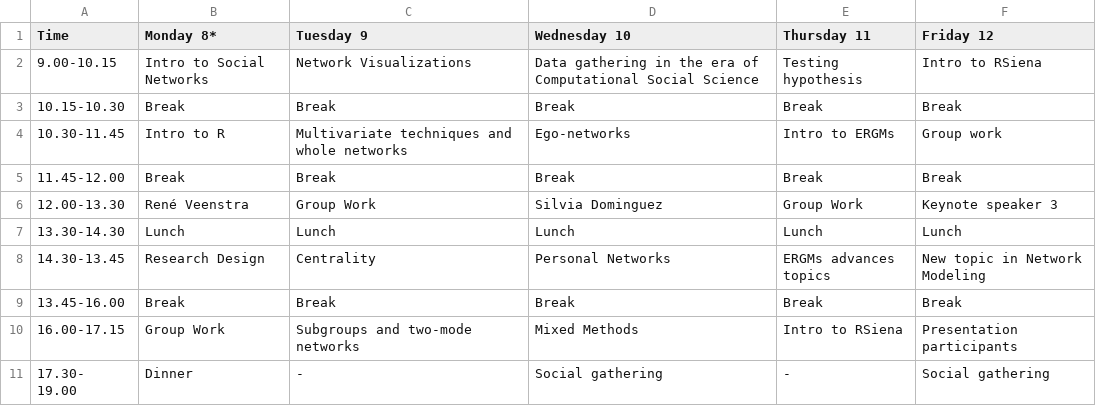
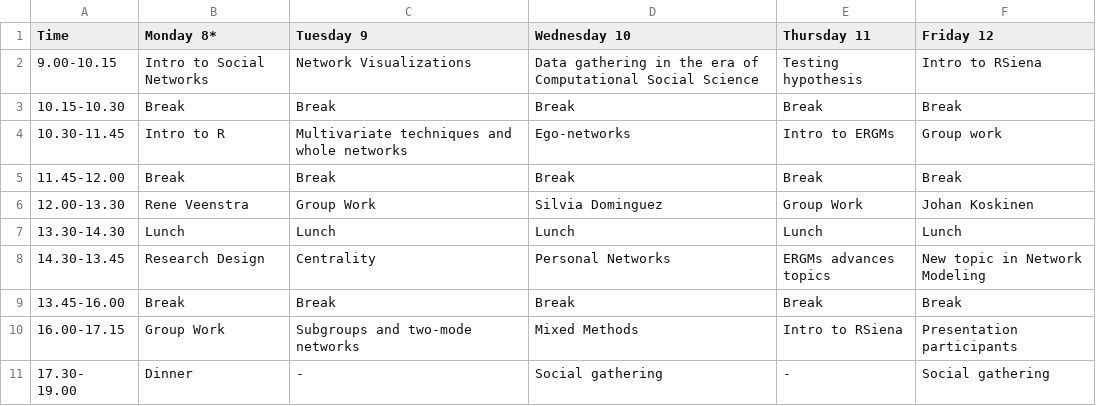
Before and after one commit to snlab-cl/summerschool, a CSV file: program.csv, drawn as a sheet.

Commit message:
Add keynote, application, and others

```diff
--- a/program.csv
+++ b/program.csv
@@ -5,3 +5,3 @@ Time,Monday 8*,Tuesday 9,Wednesday 10,Thursday 11,Friday 12
 11.45-12.00,Break,Break,Break,Break,Break
-12.00-13.30,René Veenstra,Group Work,Silvia Dominguez ,Group Work ,Keynote speaker 3
+12.00-13.30,Rene Veenstra,Group Work,Silvia Dominguez ,Group Work ,Johan Koskinen
 13.30-14.30,Lunch,Lunch,Lunch,Lunch,Lunch
```
Also changed, not shown: 16 other files.
